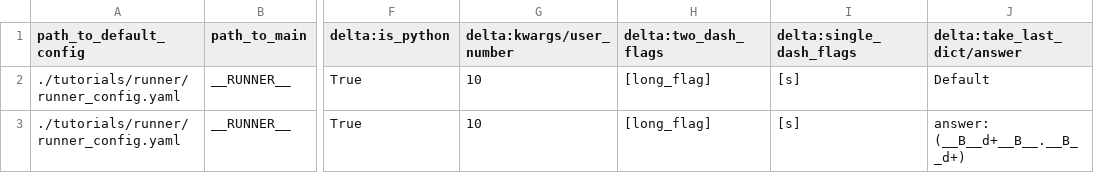
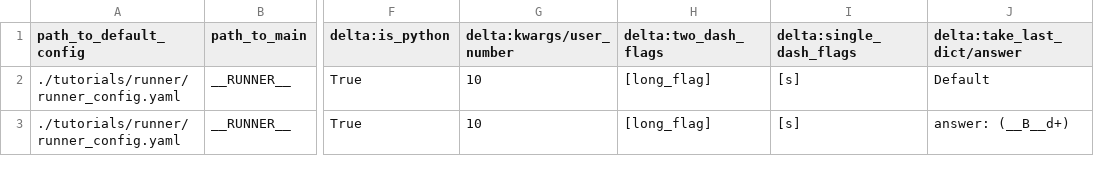
Before and after one commit to arubique/stnd, a CSV file: tutorials/runner/runner_results.csv, drawn as a sheet; only a part is shown, gaps mark what is left out; the diff names each change by its address in the sheet, - before the commit and + after, or states it on an @@ line.

Commit message:
Update regex in runner_results.csv

```diff
--- a/tutorials/runner/runner_results.csv
+++ b/tutorials/runner/runner_results.csv
-J3 (delta:take_last_dict/answer): answer: (__B__d+__B__.__B__d+)
+J3 (delta:take_last_dict/answer): answer: (__B__d+)
```
